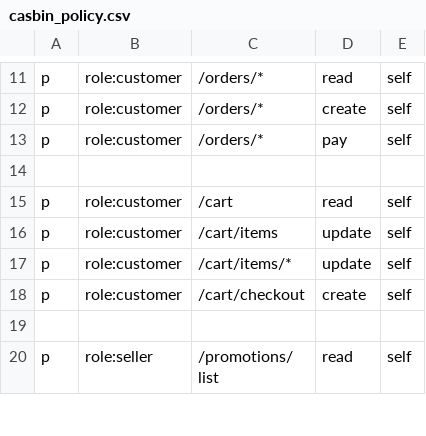
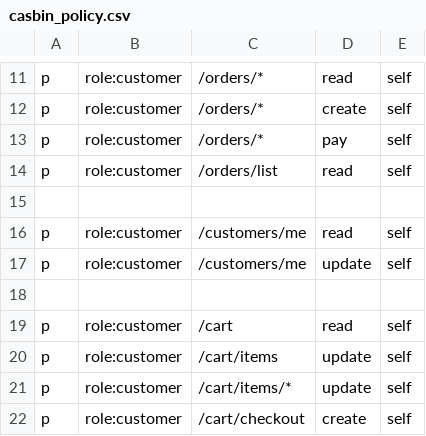
Before and after one commit to ibold-dev/lufai_api, a CSV file: casbin_policy.csv, drawn as a sheet; only a part is shown, gaps mark what is left out; the shorter side is filled out with more unchanged rows.

```diff
--- a/casbin_policy.csv
+++ b/casbin_policy.csv
@@ -13,2 +13,6 @@ p, role:customer, /orders/*, create, self
 p, role:customer, /orders/*, pay, self
+p, role:customer, /orders/list, read, self
+
+p, role:customer, /customers/me, read, self
+p, role:customer, /customers/me, update, self
 
```
Also changed, not shown: 11 other files.
